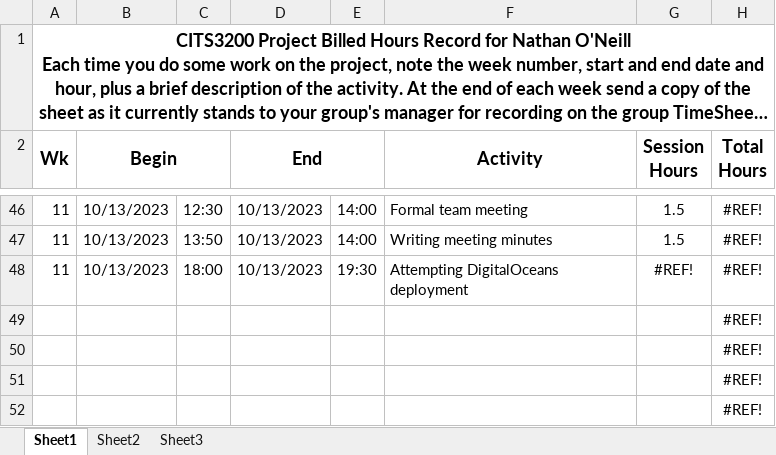
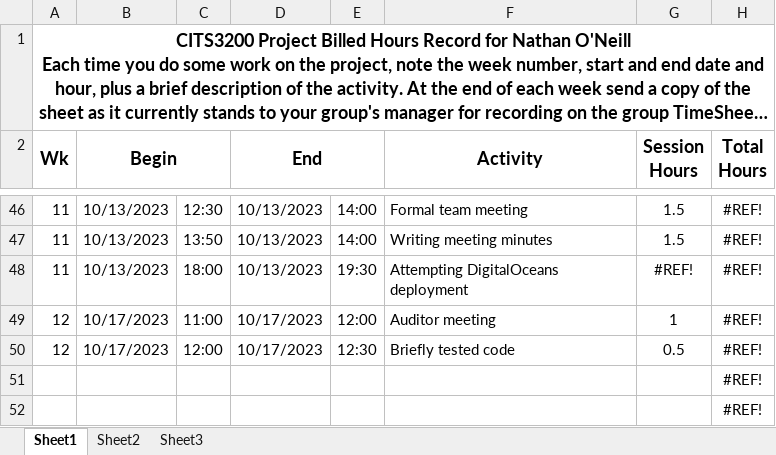
Before and after one commit to saphcarter/italian_3200_project, an Excel workbook: documentation/booked_hours_individual/Booked_Hours_NathanONeill.xlsx, sheet Sheet1, drawn as a sheet; only a part is shown, gaps mark what is left out; long unchanged cells end in …; values as stored, in another font and other column widths than the file's, no borders; removed rows and columns are numbered as before the commit, all else as after; the diff names each change by its address in the sheet, - before the commit and + after, or states it on an @@ line.

Commit message:
Nathan's hours

```diff
--- a/documentation/booked_hours_individual/Booked_Hours_NathanONeill.xlsx (sheet Sheet1)
+++ b/documentation/booked_hours_individual/Booked_Hours_NathanONeill.xlsx (sheet Sheet1)
-row 49:  |  |  |  |  |  |  | #REF!
-row 50:  |  |  |  |  |  |  | #REF!
+row 49: 12 | 10/17/2023 | 11:00 | 10/17/2023 | 12:00 | Auditor meeting | 1 | #REF!
+row 50: 12 | 10/17/2023 | 12:00 | 10/17/2023 | 12:30 | Briefly tested code | 0.5 | #REF!
```
Also changed, not shown: hidden cells.
